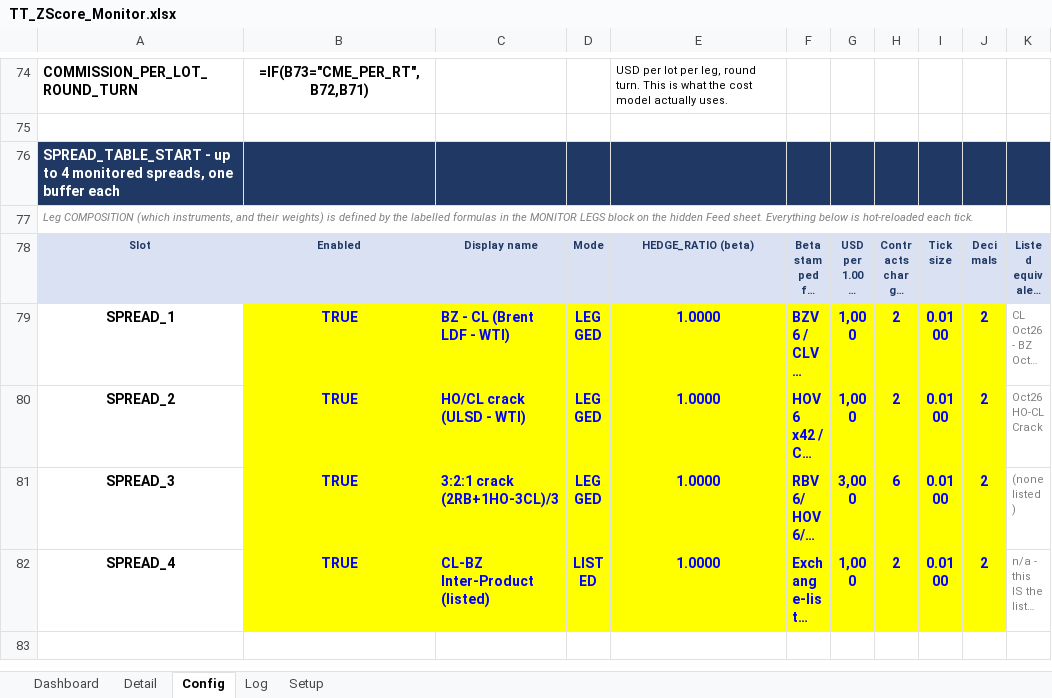
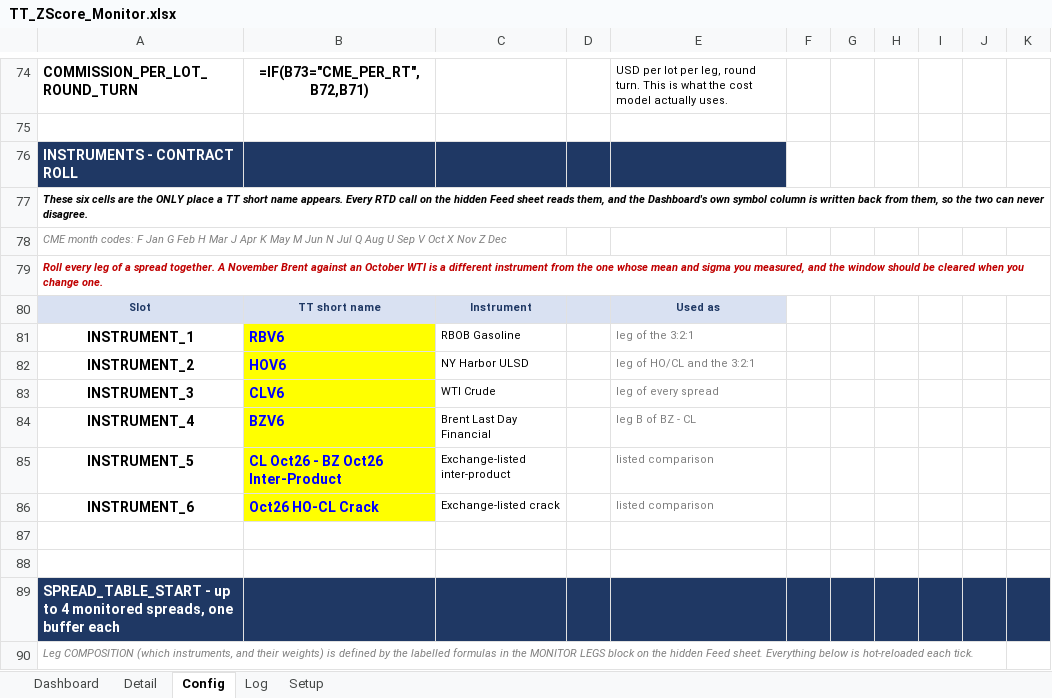
Before and after one commit to ajoxf/TT_Exc_manual1, an Excel workbook: TT_ZScore_Monitor.xlsx, sheet Config, drawn as a sheet; only a part is shown, gaps mark what is left out; the shorter side is filled out with more unchanged rows; long unchanged cells end in …; values as stored, in another font and other column widths than the file's, no borders; formulas without a stored value are shown as written; the diff names each change by its address in the sheet, - before the commit and + after, or states it on an @@ line.

```diff
--- a/TT_ZScore_Monitor.xlsx (sheet Config)
+++ b/TT_ZScore_Monitor.xlsx (sheet Config)
+row 76: INSTRUMENTS - CONTRACT ROLL
+row 77: These six cells are the ONLY place a TT short name appears. Every RTD call on the hidden Feed sheet reads them, and the Dashboard's own symbol column is written back from them, so the two can never disagree.
+row 78: CME month codes: F Jan G Feb H Mar J Apr K May M Jun N Jul Q Aug U Sep V Oct X Nov Z Dec
+row 79: Roll every leg of a spread together. A November Brent against an October WTI is a different instrument from the one whose mean and sigma you measured, and the window should be cleared when you change one.
+row 80: Slot | TT short name | Instrument |  | Used as
+row 81: INSTRUMENT_1 | RBV6 | RBOB Gasoline |  | leg of the 3:2:1
+row 82: INSTRUMENT_2 | HOV6 | NY Harbor ULSD |  | leg of HO/CL and the 3:2:1
+row 83: INSTRUMENT_3 | CLV6 | WTI Crude |  | leg of every spread
+row 84: INSTRUMENT_4 | BZV6 | Brent Last Day Financial |  | leg B of BZ - CL
+row 85: INSTRUMENT_5 | CL Oct26 - BZ Oct26 Inter-Product | Exchange-listed inter-product |  | listed comparison
+row 86: INSTRUMENT_6 | Oct26 HO-CL Crack | Exchange-listed crack |  | listed comparison
+row 87: (empty)
+row 88: (empty)
```
Also changed, not shown: 4 other files.
